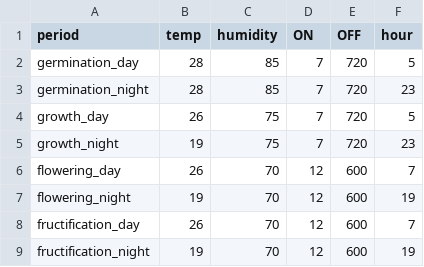
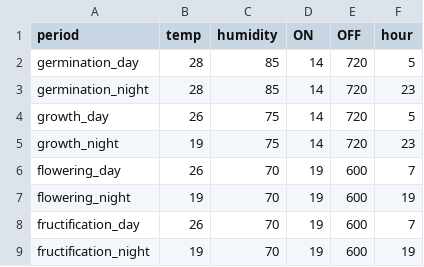
Before and after one commit to ProjectDAWN/Prototype_2, a CSV file: SOFTWARE_PROTO2/Files/climate_recipes/tomato/thresholds.csv, drawn as a sheet.

Commit message:
Refactor : WAR tresholds

```diff
--- a/SOFTWARE_PROTO2/Files/climate_recipes/tomato/thresholds.csv
+++ b/SOFTWARE_PROTO2/Files/climate_recipes/tomato/thresholds.csv
@@ -1,9 +1,9 @@
 period,temp,humidity,ON,OFF,hour
-germination_day,28,85,7,720,5
-germination_night,28,85,7,720,23
-growth_day,26,75,7,720,5
-growth_night,19,75,7,720,23
-flowering_day,26,70,12,600,7
-flowering_night,19,70,12,600,19
-fructification_day,26,70,12,600,7
-fructification_night,19,70,12,600,19
+germination_day,28,85,14,720,5
+germination_night,28,85,14,720,23
+growth_day,26,75,14,720,5
+growth_night,19,75,14,720,23
+flowering_day,26,70,19,600,7
+flowering_night,19,70,19,600,19
+fructification_day,26,70,19,600,7
+fructification_night,19,70,19,600,19
```
